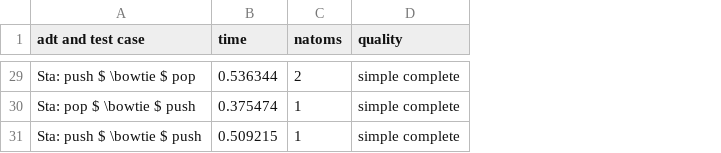
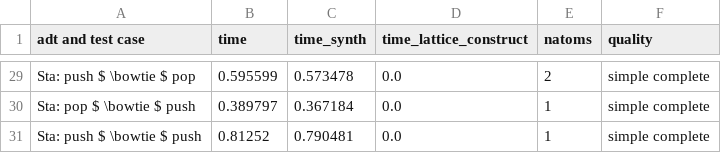
Before and after one commit to veracity-lang/servois2, a CSV file: results/out-yamls-poke-NoLatt-cvc4-TermGen.csv, drawn as a sheet; only a part is shown, gaps mark what is left out; the diff covers the shown part only; the diff names each change by its address in the sheet, - before the commit and + after, or states it on an @@ line.

```diff
--- a/results/out-yamls-poke-NoLatt-cvc4-TermGen.csv
+++ b/results/out-yamls-poke-NoLatt-cvc4-TermGen.csv
+column C (time_synth), rows 29-31: 0.573478 | 0.367184 | 0.790481
+column D (time_lattice_construct), rows 29-31: all 0.0
-B29 (time): 0.536344
+B29 (time): 0.595599
-B30 (time): 0.375474
+B30 (time): 0.389797
-B31 (time): 0.509215
+B31 (time): 0.81252
```
Also changed, not shown: 28 edited cells elsewhere in this file, results/out-yamls-poke2-Latt-NoTermGen.csv, results/out-yamls-poke2-Latt-cvc4-TermGen.csv, 22 other files.
